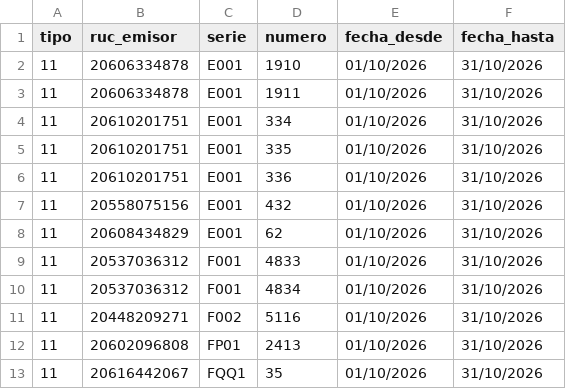
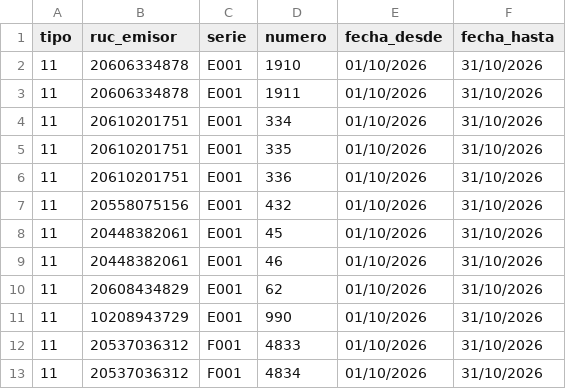
Before and after one commit to Aquivan/Claude, a CSV file: sire/20615366791/facturas.csv, drawn as a sheet; only a part is shown; the shorter side is filled out with more unchanged rows.

```diff
--- a/sire/20615366791/facturas.csv
+++ b/sire/20615366791/facturas.csv
@@ -7,3 +7,6 @@ tipo,ruc_emisor,serie,numero,fecha_desde,fecha_hasta
 11,20558075156,E001,432,01/10/2026,31/10/2026
+11,20448382061,E001,45,01/10/2026,31/10/2026
+11,20448382061,E001,46,01/10/2026,31/10/2026
 11,20608434829,E001,62,01/10/2026,31/10/2026
+11,10208943729,E001,990,01/10/2026,31/10/2026
 11,20537036312,F001,4833,01/10/2026,31/10/2026
```
Also changed, not shown: sire/20615366791/historico/202610/compras_propuesta.csv, sire/20615366791/historico/202610/reporte_parseado.csv, 12 other files.
